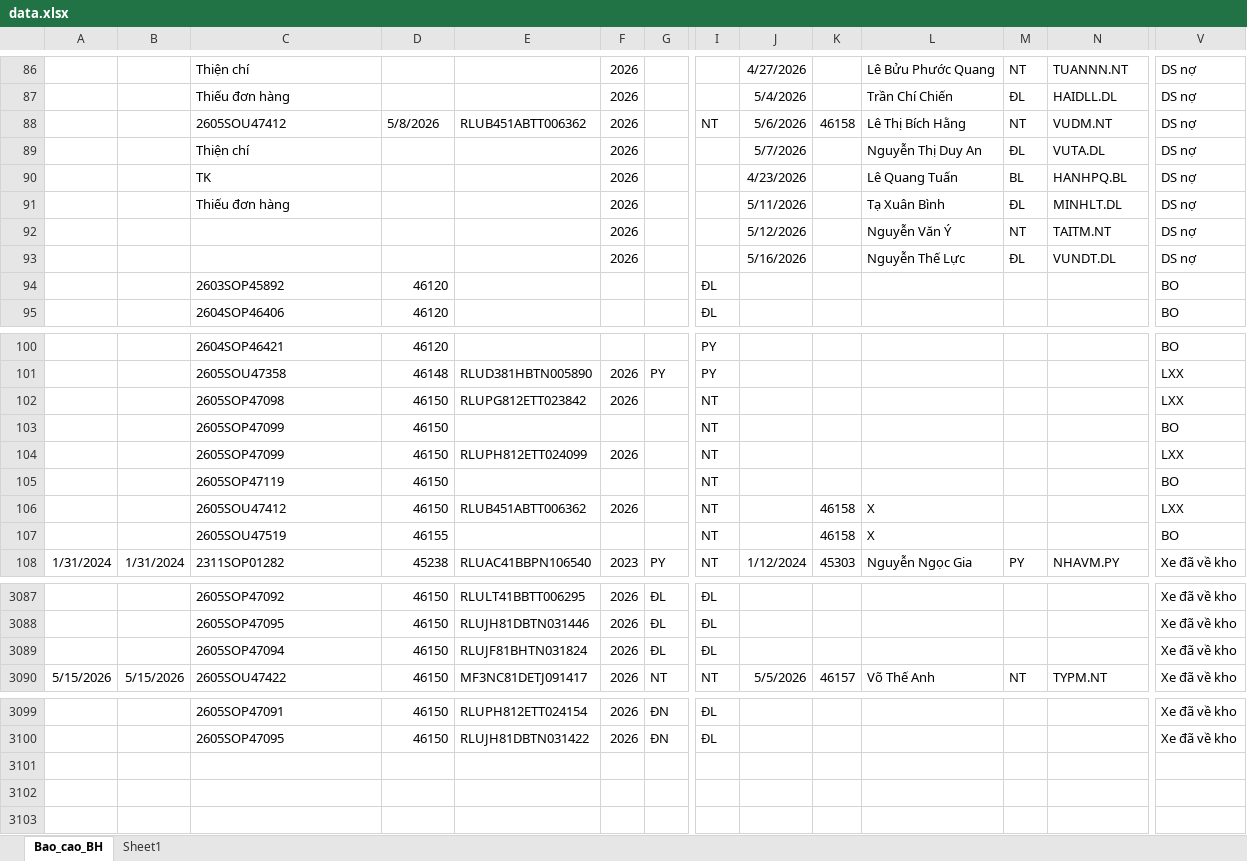
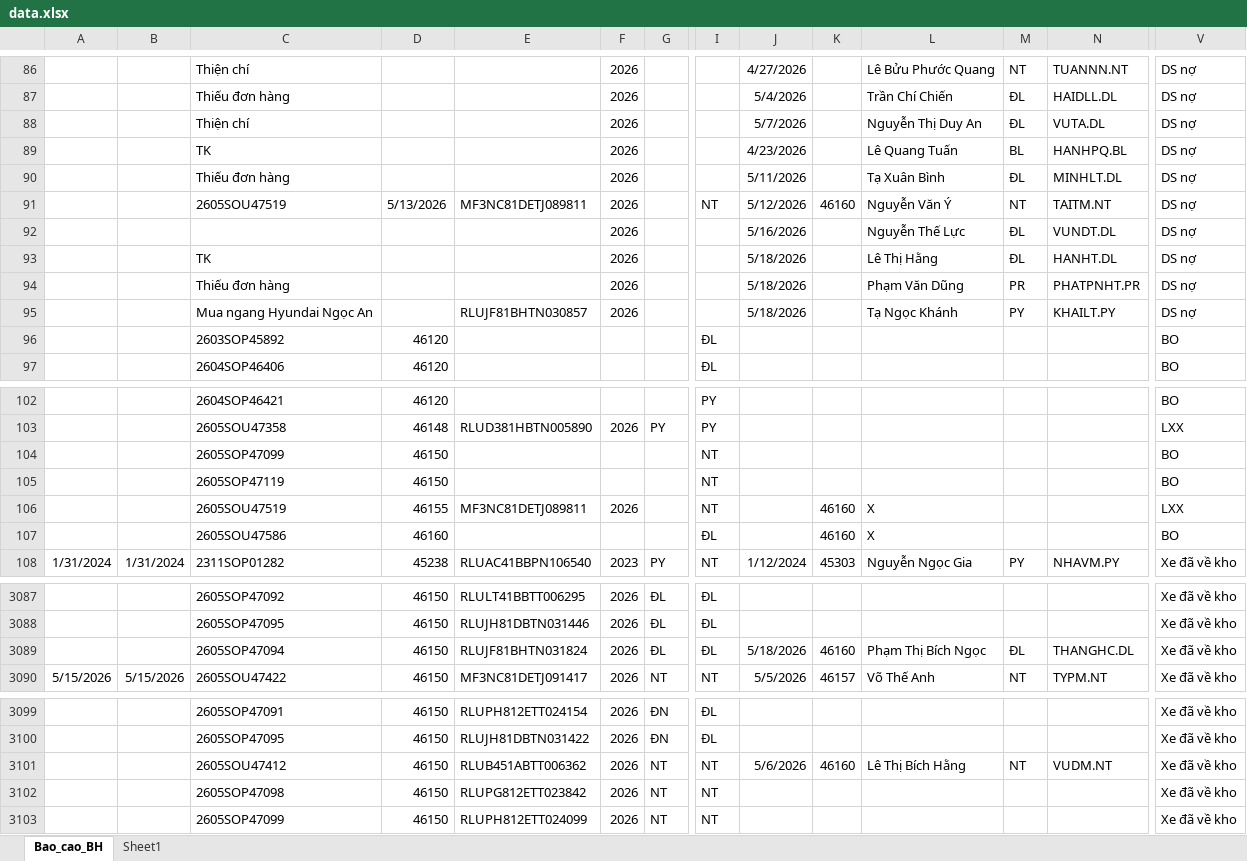
Before and after one commit to tinthanhgroup/Hang-hoa, an Excel workbook: data.xlsx, sheet Bao_cao_BH, drawn as a sheet; only a part is shown, gaps mark what is left out; values as stored, in another font and other column widths than the file's, no borders; table styles not drawn; removed rows and columns are numbered as before the commit, all else as after; rows hold the shown columns only; the diff covers the shown part only; the diff names each change by its address in the sheet, - before the commit and + after, or states it on an @@ line.

Commit message:
Data 18/05 17:07

```diff
--- a/data.xlsx (sheet Bao_cao_BH)
+++ b/data.xlsx (sheet Bao_cao_BH)
-row 88:  |  | 2605SOU47412 | 5/8/2026 | RLUB451ABTT006362 | 2026 |  | NT | 5/6/2026 | 46158 | Lê Thị Bích Hằng | NT | VUDM.NT | DS nợ
-C91: (empty)
+C91: 2605SOU47519
-D91: (empty)
+D91: 5/13/2026
-E91: (empty)
+E91: MF3NC81DETJ089811
-I91: (empty)
+I91: NT
-K91: (empty)
+K91: 46160
+row 93:  |  | TK |  |  | 2026 |  |  | 5/18/2026 |  | Lê Thị Hằng | ĐL | HANHT.DL | DS nợ
+row 94:  |  | Thiếu đơn hàng |  |  | 2026 |  |  | 5/18/2026 |  | Phạm Văn Dũng | PR | PHATPNHT.PR | DS nợ
+row 95:  |  | Mua ngang Hyundai Ngọc An |  | RLUJF81BHTN030857 | 2026 |  |  | 5/18/2026 |  | Tạ Ngọc Khánh | PY | KHAILT.PY | DS nợ
-row 102:  |  | 2605SOP47098 | 46150 | RLUPG812ETT023842 | 2026 |  | NT |  |  |  |  |  | LXX
-row 104:  |  | 2605SOP47099 | 46150 | RLUPH812ETT024099 | 2026 |  | NT |  |  |  |  |  | LXX
-row 106:  |  | 2605SOU47412 | 46150 | RLUB451ABTT006362 | 2026 |  | NT |  | 46158 | X |  |  | LXX
-E106: (empty)
+E106: MF3NC81DETJ089811
-F106: (empty)
+F106: 2026
-K106: 46158
+K106: 46160
-V106: BO
+V106: LXX
+row 107:  |  | 2605SOU47586 | 46160 |  |  |  | ĐL |  | 46160 | X |  |  | BO
-J3089: (empty)
+J3089: 5/18/2026
-K3089: (empty)
+K3089: 46160
-L3089: (empty)
+L3089: Phạm Thị Bích Ngọc
-M3089: (empty)
+M3089: ĐL
-N3089: (empty)
+N3089: THANGHC.DL
+row 3101:  |  | 2605SOU47412 | 46150 | RLUB451ABTT006362 | 2026 | NT | NT | 5/6/2026 | 46160 | Lê Thị Bích Hằng | NT | VUDM.NT | Xe đã về kho
+row 3102:  |  | 2605SOP47098 | 46150 | RLUPG812ETT023842 | 2026 | NT | NT |  |  |  |  |  | Xe đã về kho
+row 3103:  |  | 2605SOP47099 | 46150 | RLUPH812ETT024099 | 2026 | NT | NT |  |  |  |  |  | Xe đã về kho
```
Also changed, not shown: 8 edited cells elsewhere in this sheet.
